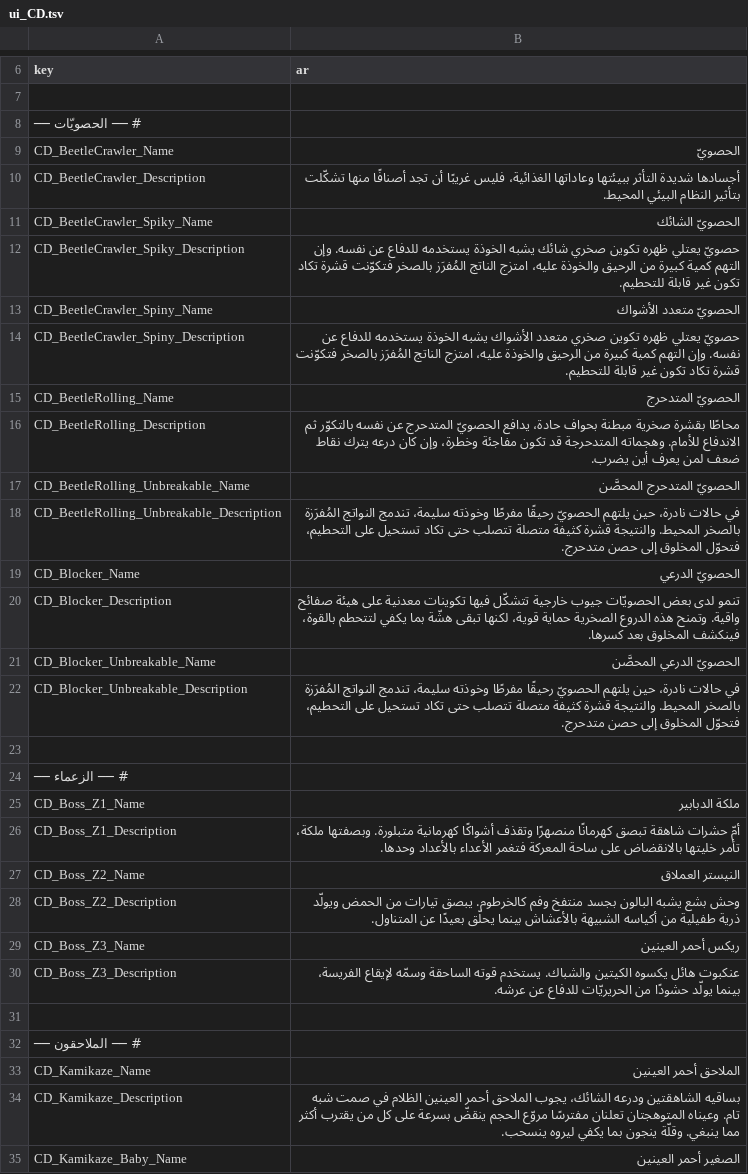
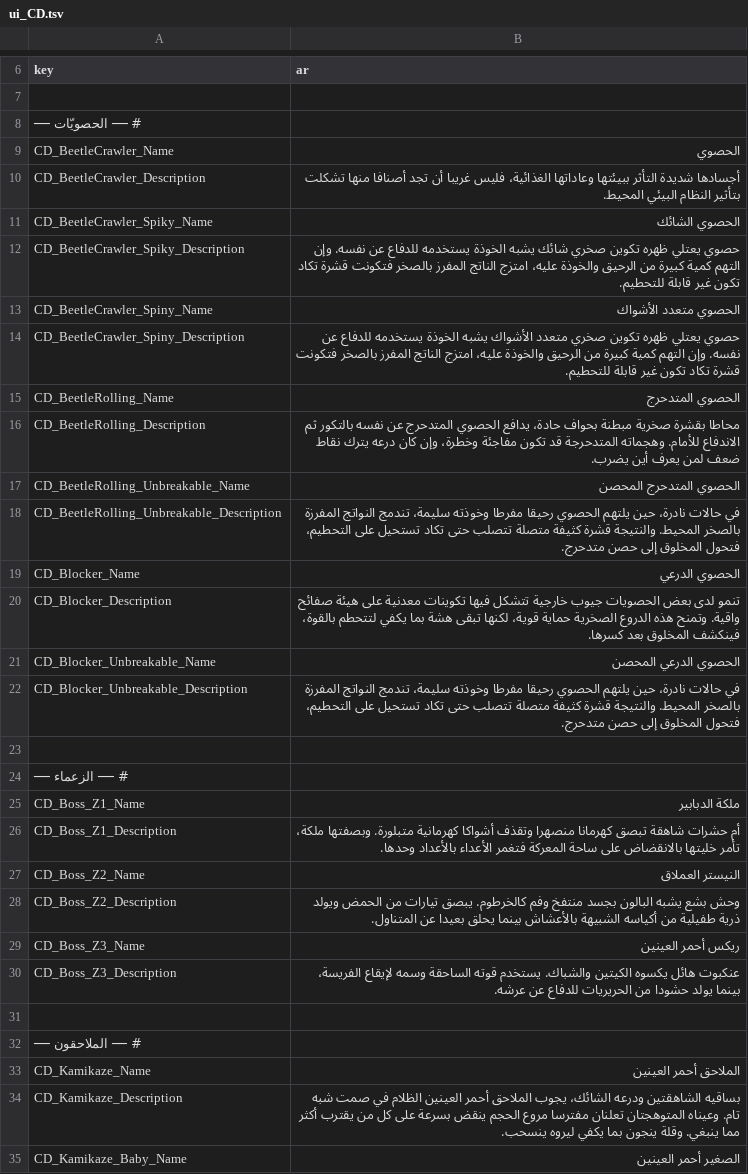
Before and after one commit to alnaimiab/KentumArabic, a TSV file: content/strings/ui_CD.tsv, drawn as a sheet; only a part is shown, gaps mark what is left out; the diff covers the shown part only.

```diff
--- a/content/strings/ui_CD.tsv
+++ b/content/strings/ui_CD.tsv
@@ -8,16 +8,16 @@ key	ar
 # ── الحصويّات ──
-CD_BeetleCrawler_Name	الحصويّ
-CD_BeetleCrawler_Description	أجسادها شديدة التأثر ببيئتها وعاداتها الغذائية، فليس غريبًا أن تجد أصنافًا منها تشكّلت بتأثير النظام البيئي المحيط.
-CD_BeetleCrawler_Spiky_Name	الحصويّ الشائك
-CD_BeetleCrawler_Spiky_Description	حصويّ يعتلي ظهره تكوين صخري شائك يشبه الخوذة يستخدمه للدفاع عن نفسه. وإن التهم كمية كبيرة من الرحيق والخوذة عليه، امتزج الناتج المُفرَز بالصخر فتكوّنت قشرة تكاد تكون غير قابلة للتحطيم.
-CD_BeetleCrawler_Spiny_Name	الحصويّ متعدد الأشواك
-CD_BeetleCrawler_Spiny_Description	حصويّ يعتلي ظهره تكوين صخري متعدد الأشواك يشبه الخوذة يستخدمه للدفاع عن نفسه. وإن التهم كمية كبيرة من الرحيق والخوذة عليه، امتزج الناتج المُفرَز بالصخر فتكوّنت قشرة تكاد تكون غير قابلة للتحطيم.
-CD_BeetleRolling_Name	الحصويّ المتدحرج
-CD_BeetleRolling_Description	محاطًا بقشرة صخرية مبطنة بحواف حادة، يدافع الحصويّ المتدحرج عن نفسه بالتكوّر ثم الاندفاع للأمام. وهجماته المتدحرجة قد تكون مفاجئة وخطرة، وإن كان درعه يترك نقاط ضعف لمن يعرف أين يضرب.
-CD_BeetleRolling_Unbreakable_Name	الحصويّ المتدحرج المحصَّن
-CD_BeetleRolling_Unbreakable_Description	في حالات نادرة، حين يلتهم الحصويّ رحيقًا مفرطًا وخوذته سليمة، تندمج النواتج المُفرَزة بالصخر المحيط. والنتيجة قشرة كثيفة متصلة تتصلب حتى تكاد تستحيل على التحطيم، فتحوّل المخلوق إلى حصن متدحرج.
-CD_Blocker_Name	الحصويّ الدرعي
-CD_Blocker_Description	تنمو لدى بعض الحصويّات جيوب خارجية تتشكّل فيها تكوينات معدنية على هيئة صفائح واقية. وتمنح هذه الدروع الصخرية حماية قوية، لكنها تبقى هشّة بما يكفي لتتحطم بالقوة، فينكشف المخلوق بعد كسرها.
-CD_Blocker_Unbreakable_Name	الحصويّ الدرعي المحصَّن
-CD_Blocker_Unbreakable_Description	في حالات نادرة، حين يلتهم الحصويّ رحيقًا مفرطًا وخوذته سليمة، تندمج النواتج المُفرَزة بالصخر المحيط. والنتيجة قشرة كثيفة متصلة تتصلب حتى تكاد تستحيل على التحطيم، فتحوّل المخلوق إلى حصن متدحرج.
+CD_BeetleCrawler_Name	الحصوي
+CD_BeetleCrawler_Description	أجسادها شديدة التأثر ببيئتها وعاداتها الغذائية، فليس غريبا أن تجد أصنافا منها تشكلت بتأثير النظام البيئي المحيط.
+CD_BeetleCrawler_Spiky_Name	الحصوي الشائك
+CD_BeetleCrawler_Spiky_Description	حصوي يعتلي ظهره تكوين صخري شائك يشبه الخوذة يستخدمه للدفاع عن نفسه. وإن التهم كمية كبيرة من الرحيق والخوذة عليه، امتزج الناتج المفرز بالصخر فتكونت قشرة تكاد تكون غير قابلة للتحطيم.
+CD_BeetleCrawler_Spiny_Name	الحصوي متعدد الأشواك
+CD_BeetleCrawler_Spiny_Description	حصوي يعتلي ظهره تكوين صخري متعدد الأشواك يشبه الخوذة يستخدمه للدفاع عن نفسه. وإن التهم كمية كبيرة من الرحيق والخوذة عليه، امتزج الناتج المفرز بالصخر فتكونت قشرة تكاد تكون غير قابلة للتحطيم.
+CD_BeetleRolling_Name	الحصوي المتدحرج
+CD_BeetleRolling_Description	محاطا بقشرة صخرية مبطنة بحواف حادة، يدافع الحصوي المتدحرج عن نفسه بالتكور ثم الاندفاع للأمام. وهجماته المتدحرجة قد تكون مفاجئة وخطرة، وإن كان درعه يترك نقاط ضعف لمن يعرف أين يضرب.
+CD_BeetleRolling_Unbreakable_Name	الحصوي المتدحرج المحصن
+CD_BeetleRolling_Unbreakable_Description	في حالات نادرة، حين يلتهم الحصوي رحيقا مفرطا وخوذته سليمة، تندمج النواتج المفرزة بالصخر المحيط. والنتيجة قشرة كثيفة متصلة تتصلب حتى تكاد تستحيل على التحطيم، فتحول المخلوق إلى حصن متدحرج.
+CD_Blocker_Name	الحصوي الدرعي
+CD_Blocker_Description	تنمو لدى بعض الحصويات جيوب خارجية تتشكل فيها تكوينات معدنية على هيئة صفائح واقية. وتمنح هذه الدروع الصخرية حماية قوية، لكنها تبقى هشة بما يكفي لتتحطم بالقوة، فينكشف المخلوق بعد كسرها.
+CD_Blocker_Unbreakable_Name	الحصوي الدرعي المحصن
+CD_Blocker_Unbreakable_Description	في حالات نادرة، حين يلتهم الحصوي رحيقا مفرطا وخوذته سليمة، تندمج النواتج المفرزة بالصخر المحيط. والنتيجة قشرة كثيفة متصلة تتصلب حتى تكاد تستحيل على التحطيم، فتحول المخلوق إلى حصن متدحرج.
 
@@ -25,7 +25,7 @@ CD_Blocker_Unbreakable_Description	في حالات نادرة، حين يلته
 CD_Boss_Z1_Name	ملكة الدبابير
-CD_Boss_Z1_Description	أمّ حشرات شاهقة تبصق كهرمانًا منصهرًا وتقذف أشواكًا كهرمانية متبلورة. وبصفتها ملكة، تأمر خليتها بالانقضاض على ساحة المعركة فتغمر الأعداء بالأعداد وحدها.
+CD_Boss_Z1_Description	أم حشرات شاهقة تبصق كهرمانا منصهرا وتقذف أشواكا كهرمانية متبلورة. وبصفتها ملكة، تأمر خليتها بالانقضاض على ساحة المعركة فتغمر الأعداء بالأعداد وحدها.
 CD_Boss_Z2_Name	النيستر العملاق
-CD_Boss_Z2_Description	وحش بشع يشبه البالون بجسد منتفخ وفم كالخرطوم. يبصق تيارات من الحمض ويولّد ذرية طفيلية من أكياسه الشبيهة بالأعشاش بينما يحلّق بعيدًا عن المتناول.
+CD_Boss_Z2_Description	وحش بشع يشبه البالون بجسد منتفخ وفم كالخرطوم. يبصق تيارات من الحمض ويولد ذرية طفيلية من أكياسه الشبيهة بالأعشاش بينما يحلق بعيدا عن المتناول.
 CD_Boss_Z3_Name	ريكس أحمر العينين
-CD_Boss_Z3_Description	عنكبوت هائل يكسوه الكيتين والشباك. يستخدم قوته الساحقة وسمّه لإيقاع الفريسة، بينما يولّد حشودًا من الحريريّات للدفاع عن عرشه.
+CD_Boss_Z3_Description	عنكبوت هائل يكسوه الكيتين والشباك. يستخدم قوته الساحقة وسمه لإيقاع الفريسة، بينما يولد حشودا من الحريريات للدفاع عن عرشه.
 
@@ -33,3 +33,3 @@ CD_Boss_Z3_Description	عنكبوت هائل يكسوه الكيتين والش
 CD_Kamikaze_Name	الملاحق أحمر العينين
-CD_Kamikaze_Description	بساقيه الشاهقتين ودرعه الشائك، يجوب الملاحق أحمر العينين الظلام في صمت شبه تام. وعيناه المتوهجتان تعلنان مفترسًا مروّع الحجم ينقضّ بسرعة على كل من يقترب أكثر مما ينبغي. وقلّة ينجون بما يكفي ليروه ينسحب.
+CD_Kamikaze_Description	بساقيه الشاهقتين ودرعه الشائك، يجوب الملاحق أحمر العينين الظلام في صمت شبه تام. وعيناه المتوهجتان تعلنان مفترسا مروع الحجم ينقض بسرعة على كل من يقترب أكثر مما ينبغي. وقلة ينجون بما يكفي ليروه ينسحب.
 CD_Kamikaze_Baby_Name	الصغير أحمر العينين
```
Also changed, not shown: 33 edited cells elsewhere in this file, content/strings/dialogue.tsv, content/strings/ui_BaseExpansion.tsv, 37 other files.
